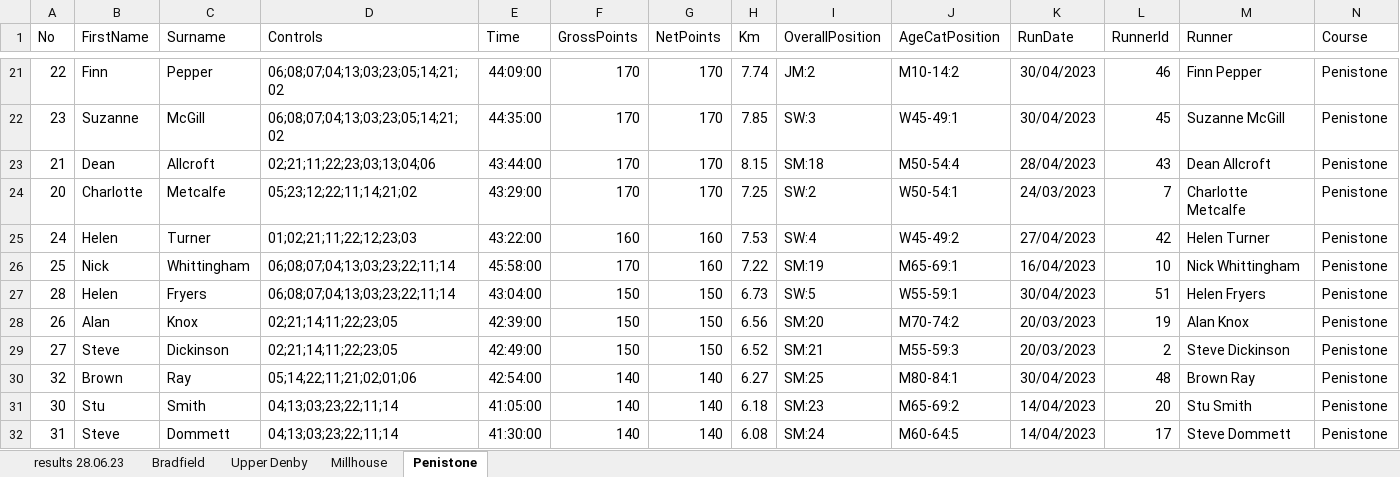
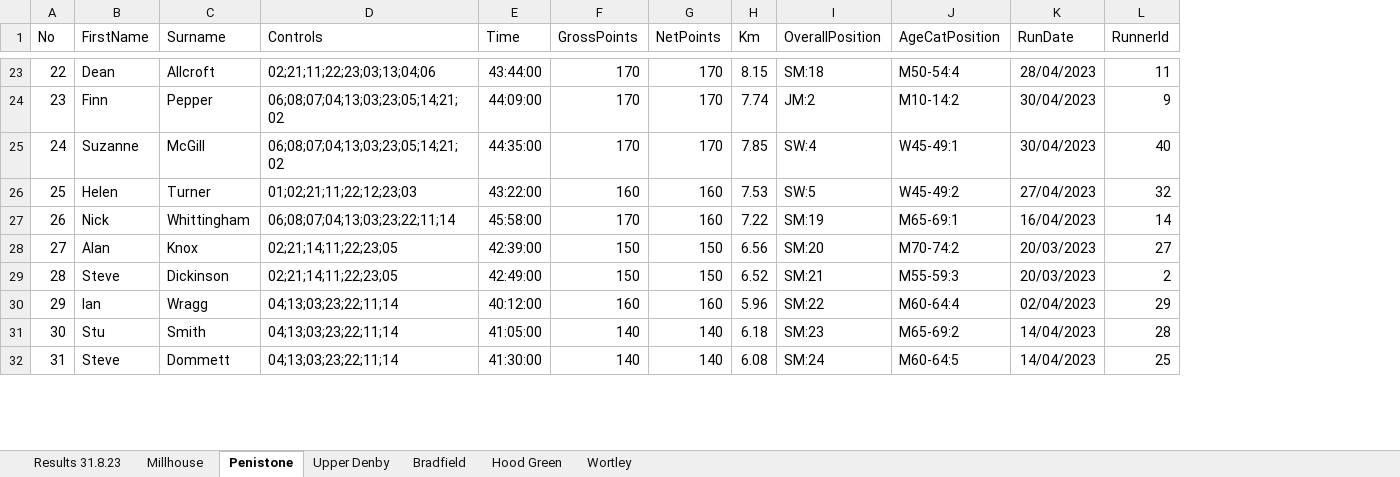
Before and after one commit to chrismhodgson/nextjs-pfrac, an Excel workbook: public/static/results/orienteering/latest-results.xlsx, sheet Penistone, drawn as a sheet; only a part is shown, gaps mark what is left out; values as stored, in another font and other column widths than the file's, no borders; charts and pictures not drawn; removed rows and columns are numbered as before the commit, all else as after; the diff covers the shown part only; the diff names each change by its address in the sheet, - before the commit and + after, or states it on an @@ line.

Commit message:
orienteering results

```diff
--- a/public/static/results/orienteering/latest-results.xlsx (sheet Penistone)
+++ b/public/static/results/orienteering/latest-results.xlsx (sheet Penistone)
-sheet tab: results 28.06.23
+sheet tab: Results 31.8.23
+sheet tab: Hood Green
+sheet tab: Wortley
@@ sheet tab order changed: Results 31.8.23 | Millhouse | Penistone | Upper Denby | Bradfield | Hood Green | Wortley @@
-column M (Runner), rows 21-22: Finn Pepper | Suzanne McGill; rows 25-26: Helen Turner | Nick Whittingham; rows 28-29: Alan Knox | Steve Dickinson; rows 31-32: Stu Smith | Steve Dommett
-column N (Course), rows 21-22: Penistone | Penistone; rows 25-26: Penistone | Penistone; rows 28-29: Penistone | Penistone; rows 31-32: Penistone | Penistone
-B23 (FirstName): Finn
+B23 (FirstName): Dean
-C23 (Surname): Pepper
+C23 (Surname): Allcroft
-D23 (Controls): 06;08;07;04;13;03;23;05;14;21;02
+D23 (Controls): 02;21;11;22;23;03;13;04;06
-E23 (Time): 44:09:00
+E23 (Time): 43:44:00
-H23 (Km): 7.74
+H23 (Km): 8.15
-I23 (OverallPosition): JM:2
+I23 (OverallPosition): SM:18
-J23 (AgeCatPosition): M10-14:2
+J23 (AgeCatPosition): M50-54:4
-K23 (RunDate): 30/04/2023
+K23 (RunDate): 28/04/2023
-L23 (RunnerId): 46
+L23 (RunnerId): 11
-B24 (FirstName): Suzanne
+B24 (FirstName): Finn
-C24 (Surname): McGill
+C24 (Surname): Pepper
-E24 (Time): 44:35:00
+E24 (Time): 44:09:00
-H24 (Km): 7.85
+H24 (Km): 7.74
-I24 (OverallPosition): SW:3
+I24 (OverallPosition): JM:2
-J24 (AgeCatPosition): W45-49:1
+J24 (AgeCatPosition): M10-14:2
-L24 (RunnerId): 45
+L24 (RunnerId): 9
-row 23: 21 | Dean | Allcroft | 02;21;11;22;23;03;13;04;06 | 43:44:00 | 170 | 170 | 8.15 | SM:18 | M50-54:4 | 28/04/2023 | 43 | Dean Allcroft | Penistone
-row 24: 20 | Charlotte | Metcalfe | 05;23;12;22;11;14;21;02 | 43:29:00 | 170 | 170 | 7.25 | SW:2 | W50-54:1 | 24/03/2023 | 7 | Charlotte Metcalfe | Penistone
+row 25: 24 | Suzanne | McGill | 06;08;07;04;13;03;23;05;14;21;02 | 44:35:00 | 170 | 170 | 7.85 | SW:4 | W45-49:1 | 30/04/2023 | 40
-A26 (No): 24
+A26 (No): 25
-I26 (OverallPosition): SW:4
+I26 (OverallPosition): SW:5
-L26 (RunnerId): 42
+L26 (RunnerId): 32
-A27 (No): 25
+A27 (No): 26
-L27 (RunnerId): 10
+L27 (RunnerId): 14
-row 27: 28 | Helen | Fryers | 06;08;07;04;13;03;23;22;11;14 | 43:04:00 | 150 | 150 | 6.73 | SW:5 | W55-59:1 | 30/04/2023 | 51 | Helen Fryers | Penistone
-A28 (No): 26
+A28 (No): 27
-L28 (RunnerId): 19
+L28 (RunnerId): 27
-A29 (No): 27
+A29 (No): 28
-row 30: 32 | Brown | Ray | 05;14;22;11;21;02;01;06 | 42:54:00 | 140 | 140 | 6.27 | SM:25 | M80-84:1 | 30/04/2023 | 48 | Brown Ray | Penistone
+row 30: 29 | Ian | Wragg | 04;13;03;23;22;11;14 | 40:12:00 | 160 | 160 | 5.96 | SM:22 | M60-64:4 | 02/04/2023 | 29
-L31 (RunnerId): 20
+L31 (RunnerId): 28
-L32 (RunnerId): 17
+L32 (RunnerId): 25
```
Also changed, not shown: 9 added rows, 8 removed rows and 38 edited cells elsewhere in this sheet, sheet Millhouse, sheet Upper Denby, sheet Results 31.8.23, sheet Bradfield, charts or pictures.
